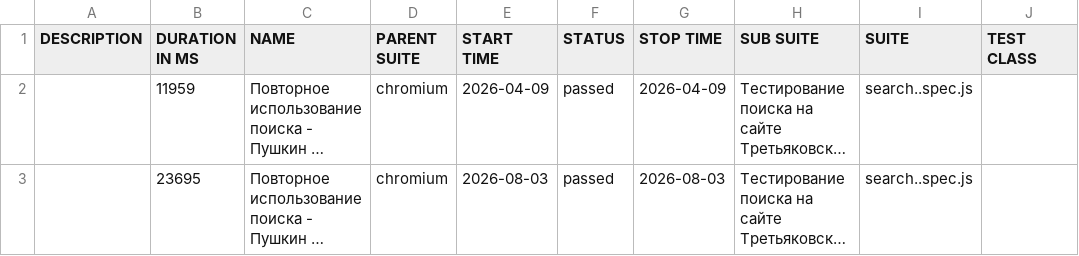
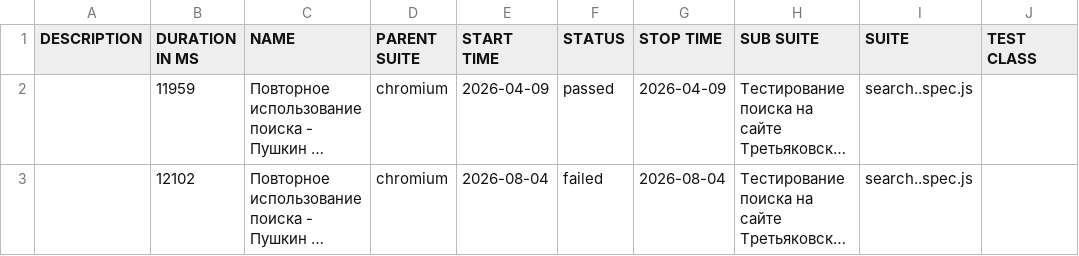
Before and after one commit to Kemont2H/tretyakov-tests, a CSV file: data/suites.csv, drawn as a sheet; only a part is shown; long unchanged cells end in …; the diff names each change by its address in the sheet, - before the commit and + after, or states it on an @@ line.

```diff
--- a/data/suites.csv
+++ b/data/suites.csv
-B3 (DURATION IN MS): 23695
+B3 (DURATION IN MS): 12102
-E3 (START TIME): 2026-08-03
+E3 (START TIME): 2026-08-04
-F3 (STATUS): passed
+F3 (STATUS): failed
-G3 (STOP TIME): 2026-08-03
+G3 (STOP TIME): 2026-08-04
```
Also changed, not shown: 30 other files.
